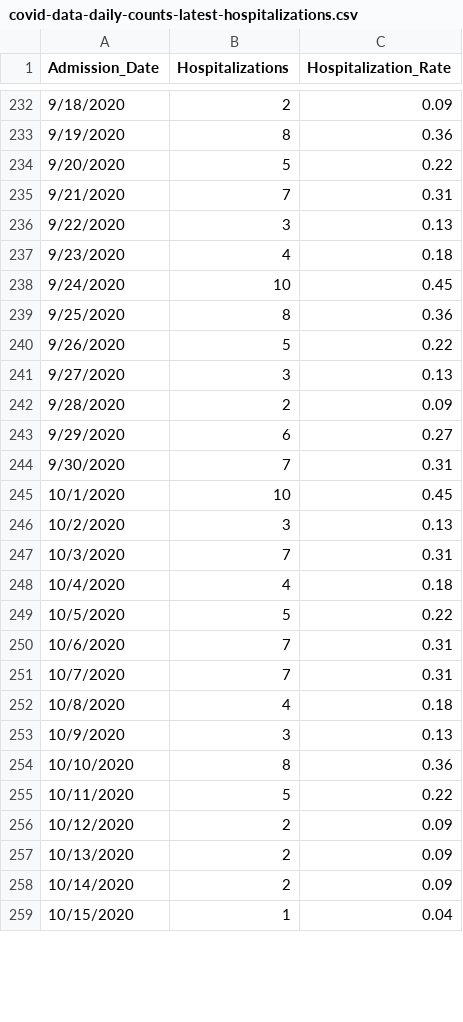
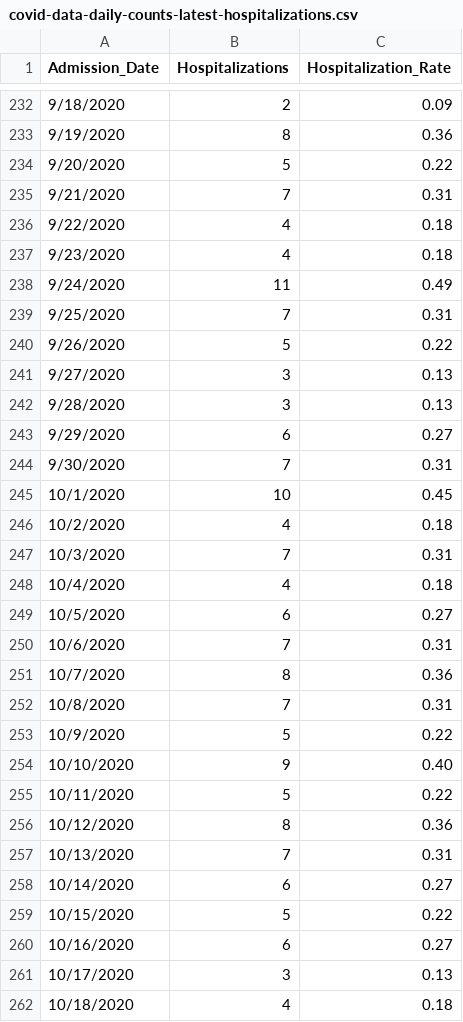
Before and after one commit to abrauninger/covid-dashboard, a CSV file: king-county-data-download/covid-data-daily-counts-latest-hospitalizations.csv, drawn as a sheet; only a part is shown, gaps mark what is left out; the diff covers the shown part only.

```diff
--- a/king-county-data-download/covid-data-daily-counts-latest-hospitalizations.csv
+++ b/king-county-data-download/covid-data-daily-counts-latest-hospitalizations.csv
@@ -235,9 +235,9 @@
 9/21/2020,7,0.31
-9/22/2020,3,0.13
+9/22/2020,4,0.18
 9/23/2020,4,0.18
-9/24/2020,10,0.45
-9/25/2020,8,0.36
+9/24/2020,11,0.49
+9/25/2020,7,0.31
 9/26/2020,5,0.22
 9/27/2020,3,0.13
-9/28/2020,2,0.09
+9/28/2020,3,0.13
 9/29/2020,6,0.27
@@ -245,15 +245,18 @@
 10/1/2020,10,0.45
-10/2/2020,3,0.13
+10/2/2020,4,0.18
 10/3/2020,7,0.31
 10/4/2020,4,0.18
-10/5/2020,5,0.22
+10/5/2020,6,0.27
 10/6/2020,7,0.31
-10/7/2020,7,0.31
-10/8/2020,4,0.18
-10/9/2020,3,0.13
-10/10/2020,8,0.36
+10/7/2020,8,0.36
+10/8/2020,7,0.31
+10/9/2020,5,0.22
+10/10/2020,9,0.40
 10/11/2020,5,0.22
-10/12/2020,2,0.09
-10/13/2020,2,0.09
-10/14/2020,2,0.09
-10/15/2020,1,0.04
+10/12/2020,8,0.36
+10/13/2020,7,0.31
+10/14/2020,6,0.27
+10/15/2020,5,0.22
+10/16/2020,6,0.27
+10/17/2020,3,0.13
+10/18/2020,4,0.18
```
Also changed, not shown: 4 added rows and 11 edited cells elsewhere in this file, king-county-data-download/covid-data-daily-counts-latest-tests.csv, 3 other files.
